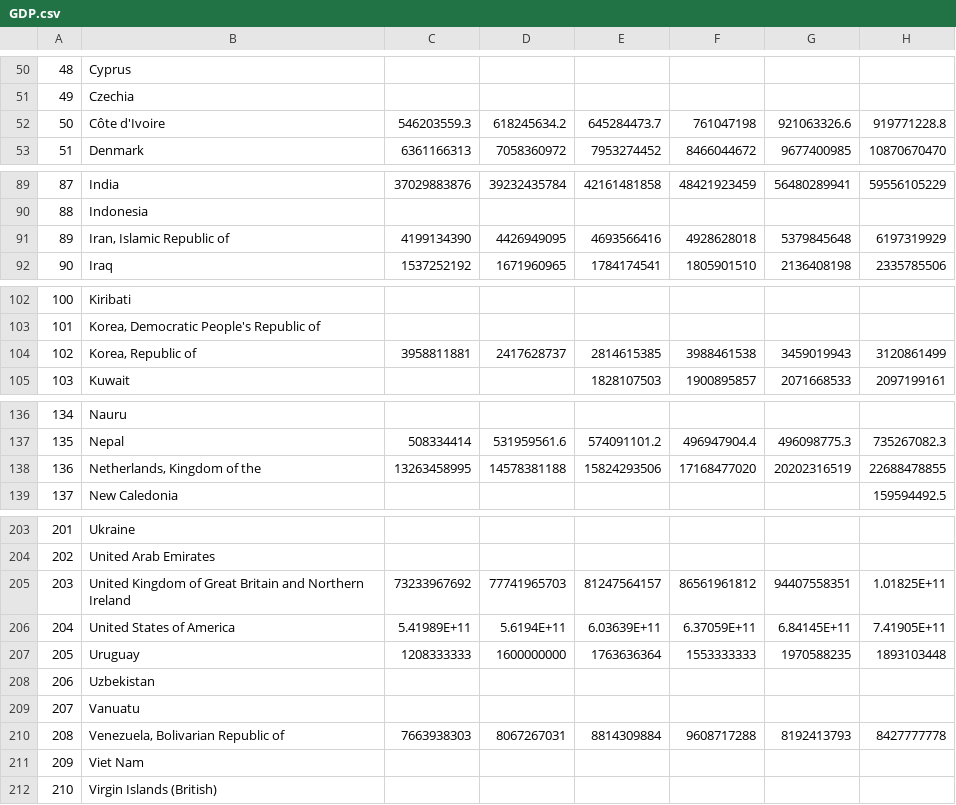
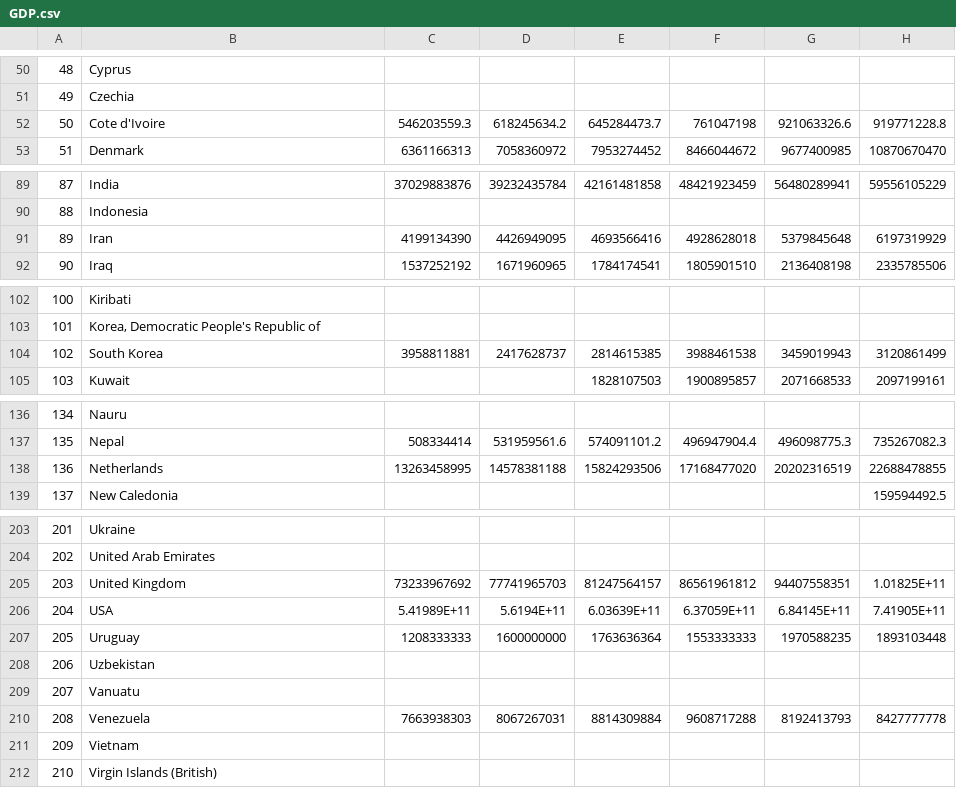
Before and after one commit to brwei01/Cement_LMDI, a CSV file: Data1/processed/GDP.csv, drawn as a sheet; only a part is shown, gaps mark what is left out; the diff covers the shown part only; the diff names each change by its address in the sheet, - before the commit and + after, or states it on an @@ line.

```diff
--- a/Data1/processed/GDP.csv
+++ b/Data1/processed/GDP.csv
-B52: Côte d'Ivoire
+B52: Cote d'Ivoire
-B91: Iran, Islamic Republic of
+B91: Iran
-B104: Korea, Republic of
+B104: South Korea
-B138: Netherlands, Kingdom of the
+B138: Netherlands
-B205: United Kingdom of Great Britain and Northern Ireland
+B205: United Kingdom
-B206: United States of America
+B206: USA
-B210: Venezuela, Bolivarian Republic of
+B210: Venezuela
-B211: Viet Nam
+B211: Vietnam
```
Also changed, not shown: 1 edited cell elsewhere in this file, Data1/processed/population.csv, Data1/results/C5_CS_Tapio_results_5_yrs_interval.csv, 14 other files.
